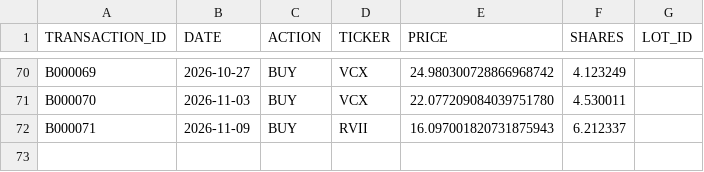
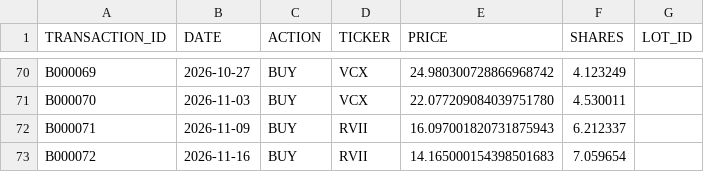
Before and after one commit to craigrow/Simple_Portfolio, a CSV file: portfolios/vcmoney_portfolio/transactions.csv, drawn as a sheet; only a part is shown, gaps mark what is left out.

```diff
--- a/portfolios/vcmoney_portfolio/transactions.csv
+++ b/portfolios/vcmoney_portfolio/transactions.csv
@@ -72 +72,2 @@ B000070,2026-11-03,BUY,VCX,22.077209084039751780,4.530011,
 B000071,2026-11-09,BUY,RVII,16.097001820731875943,6.212337,
+B000072,2026-11-16,BUY,RVII,14.165000154398501683,7.059654,
```
Also changed, not shown: portfolios/crypto_portfolio/transactions.csv, portfolios/foolish_portfolio/transactions.csv, 1 other file.
